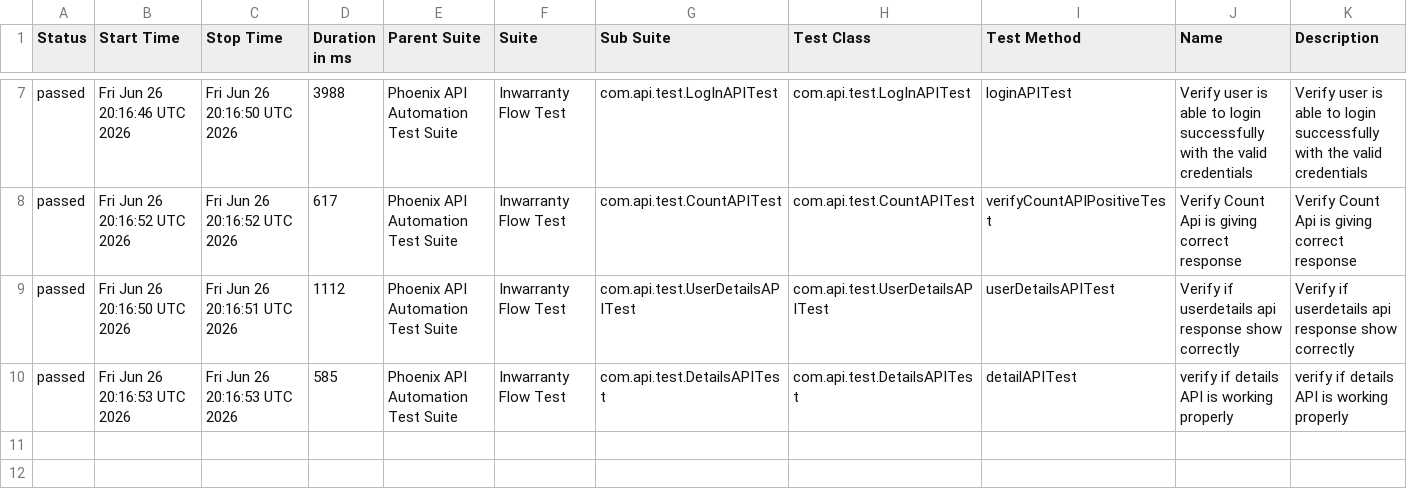
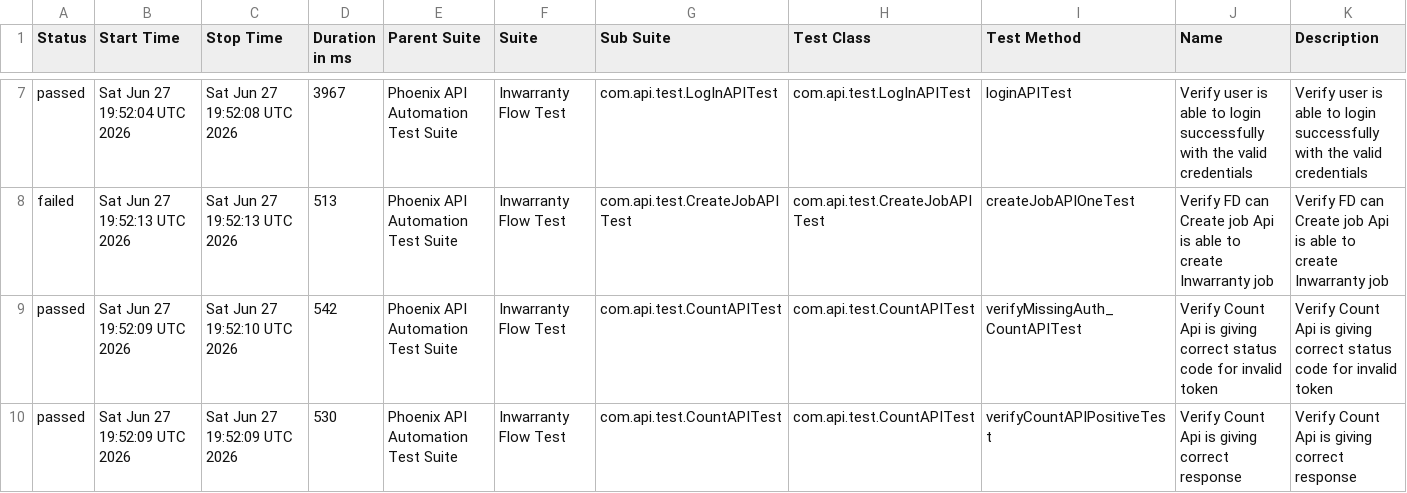
Before and after one commit to sailesh123kumar/PhoenixTestAutomationFramework, a CSV file: data/suites.csv, drawn as a sheet; only a part is shown, gaps mark what is left out; the diff covers the shown part only.

```diff
--- a/data/suites.csv
+++ b/data/suites.csv
@@ -7,4 +7,4 @@
-"passed","Fri Jun 26 20:16:46 UTC 2026","Fri Jun 26 20:16:50 UTC 2026","3988","Phoenix API Automation Test Suite","Inwarranty Flow Test","com.api.test.LogInAPITest","com.api.test.LogInAPITest","loginAPITest","Verify user is able to login successfully with the valid credentials","Verify user is able to login successfully with the valid credentials"
-"passed","Fri Jun 26 20:16:52 UTC 2026","Fri Jun 26 20:16:52 UTC 2026","617","Phoenix API Automation Test Suite","Inwarranty Flow Test","com.api.test.CountAPITest","com.api.test.CountAPITest","verifyCountAPIPositiveTest","Verify Count Api is giving correct response","Verify Count Api is giving correct response"
-"passed","Fri Jun 26 20:16:50 UTC 2026","Fri Jun 26 20:16:51 UTC 2026","1112","Phoenix API Automation Test Suite","Inwarranty Flow Test","com.api.test.UserDetailsAPITest","com.api.test.UserDetailsAPITest","userDetailsAPITest","Verify if userdetails api response show correctly","Verify if userdetails api response show correctly"
-"passed","Fri Jun 26 20:16:53 UTC 2026","Fri Jun 26 20:16:53 UTC 2026","585","Phoenix API Automation Test Suite","Inwarranty Flow Test","com.api.test.DetailsAPITest","com.api.test.DetailsAPITest","detailAPITest","verify if details API is working properly","verify if details API is working properly"
+"passed","Sat Jun 27 19:52:04 UTC 2026","Sat Jun 27 19:52:08 UTC 2026","3967","Phoenix API Automation Test Suite","Inwarranty Flow Test","com.api.test.LogInAPITest","com.api.test.LogInAPITest","loginAPITest","Verify user is able to login successfully with the valid credentials","Verify user is able to login successfully with the valid credentials"
+"failed","Sat Jun 27 19:52:13 UTC 2026","Sat Jun 27 19:52:13 UTC 2026","513","Phoenix API Automation Test Suite","Inwarranty Flow Test","com.api.test.CreateJobAPITest","com.api.test.CreateJobAPITest","createJobAPIOneTest","Verify FD can Create job Api is able to create Inwarranty job","Verify FD can Create job Api is able to create Inwarranty job"
+"passed","Sat Jun 27 19:52:09 UTC 2026","Sat Jun 27 19:52:10 UTC 2026","542","Phoenix API Automation Test Suite","Inwarranty Flow Test","com.api.test.CountAPITest","com.api.test.CountAPITest","verifyMissingAuth_CountAPITest","Verify Count Api is giving correct status code for invalid token","Verify Count Api is giving correct status code for invalid token"
+"passed","Sat Jun 27 19:52:09 UTC 2026","Sat Jun 27 19:52:09 UTC 2026","530","Phoenix API Automation Test Suite","Inwarranty Flow Test","com.api.test.CountAPITest","com.api.test.CountAPITest","verifyCountAPIPositiveTest","Verify Count Api is giving correct response","Verify Count Api is giving correct response"
```
Also changed, not shown: 1 added row, 1 removed row and 30 edited cells elsewhere in this file, data/behaviors.csv, 56 other files.
